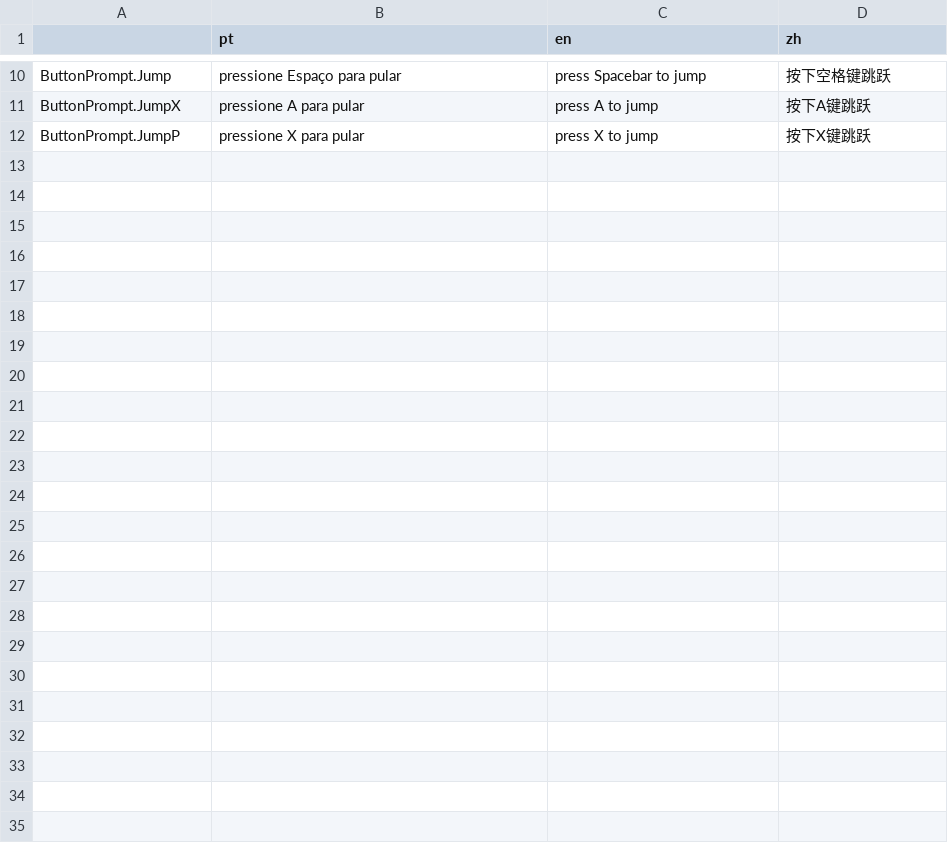
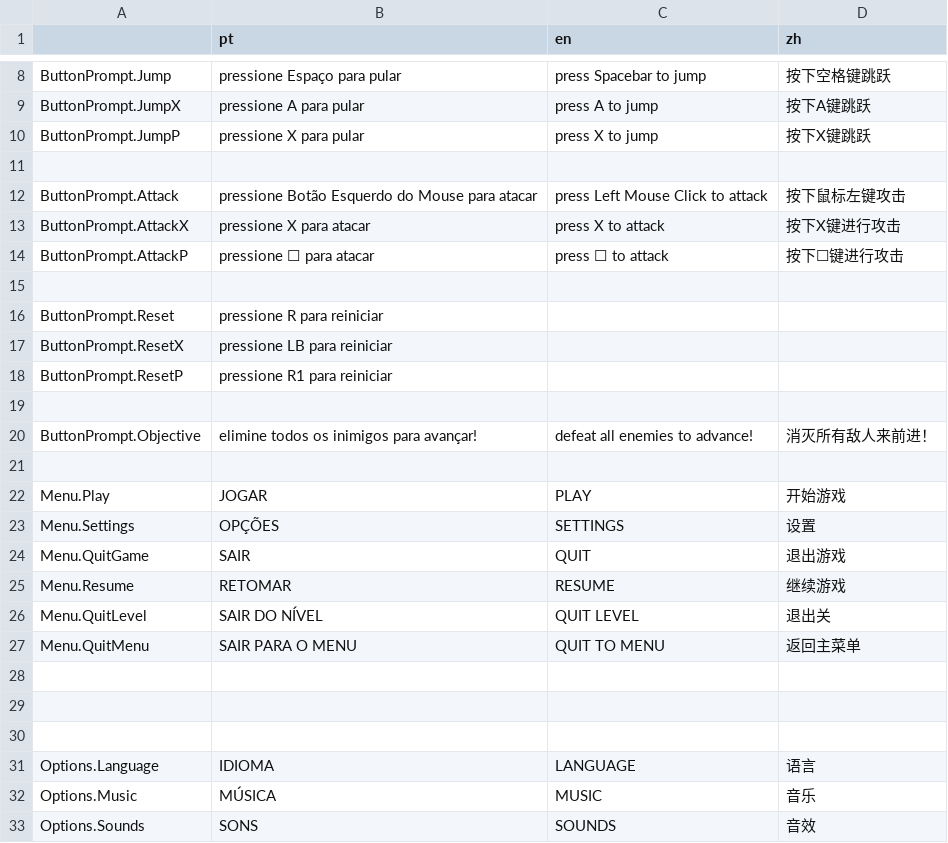
Before and after one commit to MadDevInc/Gladitta, a CSV file: gladitta/Assets/Translations/gladitta_prompts.csv, drawn as a sheet; only a part is shown, gaps mark what is left out; the diff covers the shown part only.

Commit message:
Added Main Menu Translations - Added Level 2 - Added Level Stats Behaviour

```diff
--- a/gladitta/Assets/Translations/gladitta_prompts.csv
+++ b/gladitta/Assets/Translations/gladitta_prompts.csv
@@ -12 +10,24 @@ ButtonPrompt.JumpX,pressione A para pular,press A to jump,按下A键跳跃
 ButtonPrompt.JumpP,pressione X para pular,press X to jump,按下X键跳跃
+,,,
+ButtonPrompt.Attack,pressione Botão Esquerdo do Mouse para atacar,press Left Mouse Click to attack,按下鼠标左键攻击
+ButtonPrompt.AttackX,pressione X para atacar,press X to attack,按下X键进行攻击
+ButtonPrompt.AttackP,pressione ☐ para atacar,press ☐ to attack,按下☐键进行攻击
+,,,
+ButtonPrompt.Reset,pressione R para reiniciar,,
+ButtonPrompt.ResetX,pressione LB para reiniciar,,
+ButtonPrompt.ResetP,pressione R1 para reiniciar,,
+,,,
+ButtonPrompt.Objective,elimine todos os inimigos para avançar!,defeat all enemies to advance!,消灭所有敌人来前进！
+,,,
+Menu.Play,JOGAR,PLAY,开始游戏
+Menu.Settings,OPÇÕES,SETTINGS,设置
+Menu.QuitGame,SAIR,QUIT,退出游戏
+Menu.Resume,RETOMAR,RESUME,继续游戏
+Menu.QuitLevel,SAIR DO NÍVEL,QUIT LEVEL,退出关
+Menu.QuitMenu,SAIR PARA O MENU,QUIT TO MENU,返回主菜单
+,,,
+,,,
+,,,
+Options.Language,IDIOMA,LANGUAGE,语言
+Options.Music,MÚSICA,MUSIC,音乐
+Options.Sounds,SONS,SOUNDS,音效
```
Also changed, not shown: 2 removed rows elsewhere in this file, 6 other files.
